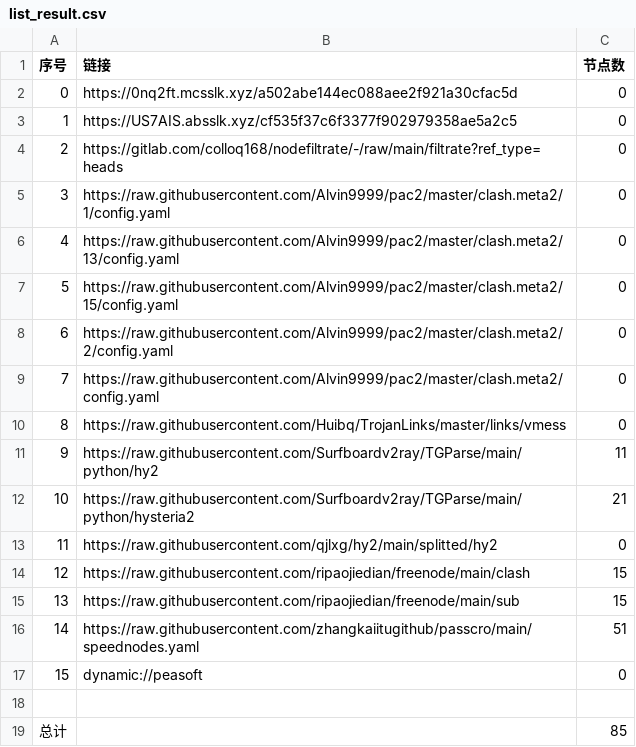
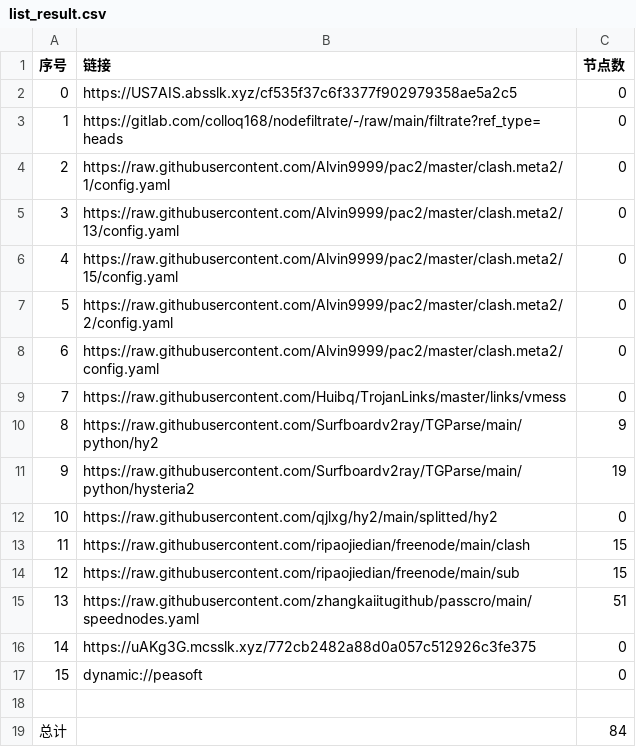
Before and after one commit to x-isd/AutoMergePublicNodes, a CSV file: list_result.csv, drawn as a sheet; removed rows and columns are numbered as before the commit, all else as after; the diff names each change by its address in the sheet, - before the commit and + after, or states it on an @@ line.

```diff
--- a/list_result.csv
+++ b/list_result.csv
-row 2: 0 | https://0nq2ft.mcsslk.xyz/a502abe144ec088aee2f921a30cfac5d | 0
@@ column A (序号) renumbered between rows 2 and 15 @@
-C10 (节点数): 11
+C10 (节点数): 9
-C11 (节点数): 21
+C11 (节点数): 19
+row 16: 14 | https://uAKg3G.mcsslk.xyz/772cb2482a88d0a057c512926c3fe375 | 0
-C19 (节点数): 85
+C19 (节点数): 84
```
Also changed, not shown: 22 other files.
